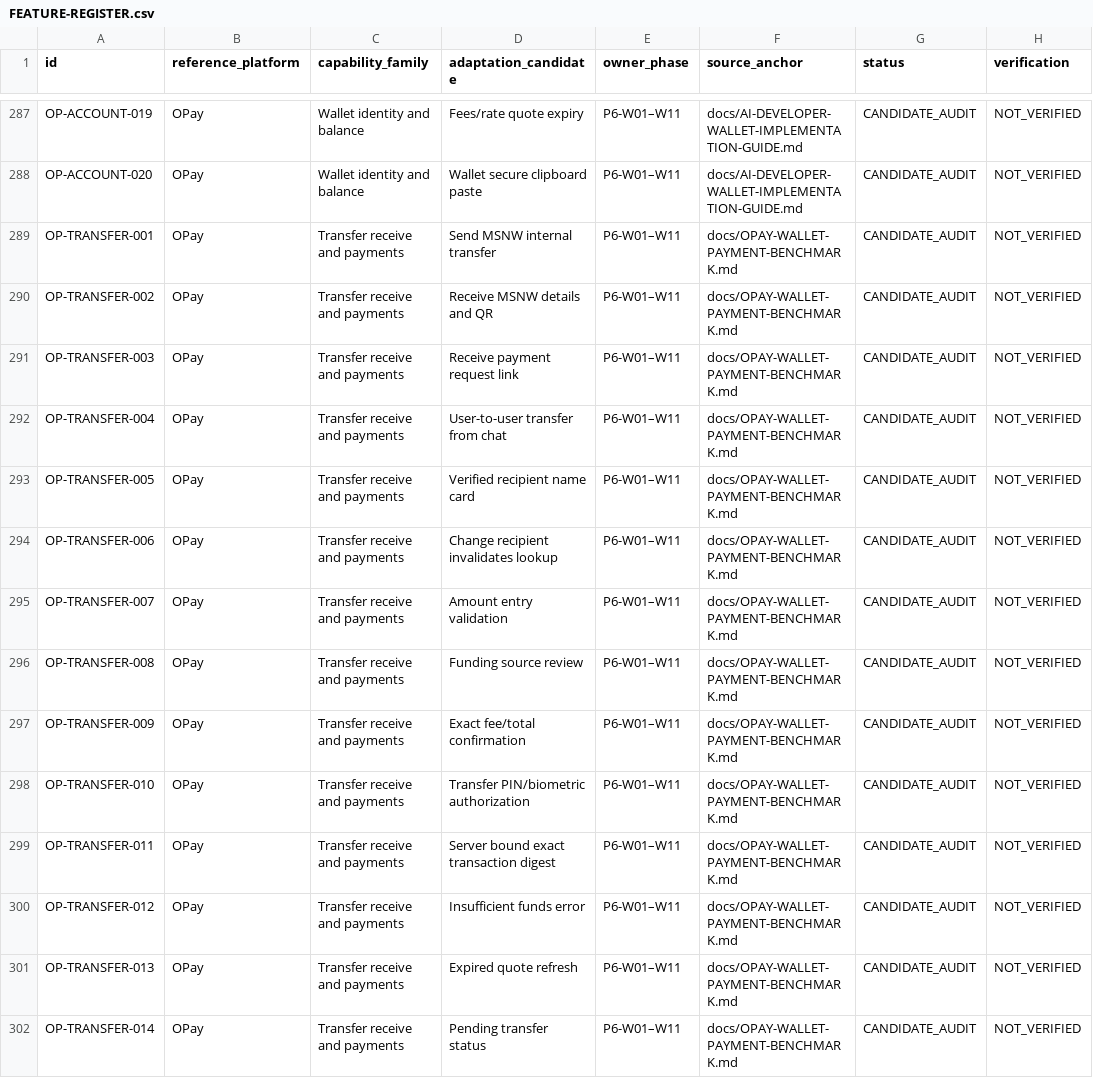
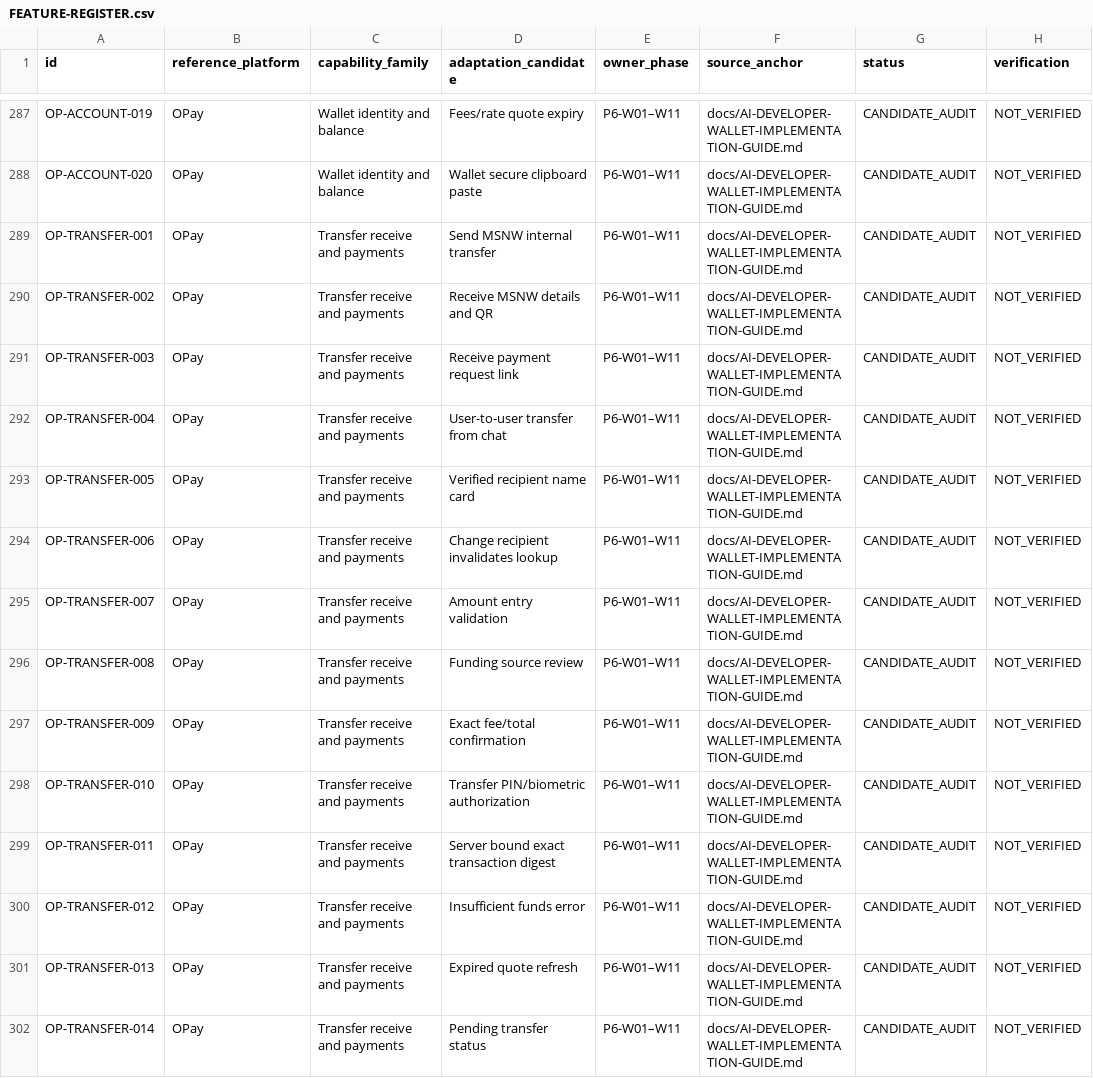
Before and after one commit to Baatiku/Masanawa, a CSV file: docs/reference-audit/FEATURE-REGISTER.csv, drawn as a sheet; only a part is shown, gaps mark what is left out; the diff covers the shown part only.

Commit message:
docs: replace citations to deleted competing WhatsApp/OPay specifications

```diff
--- a/docs/reference-audit/FEATURE-REGISTER.csv
+++ b/docs/reference-audit/FEATURE-REGISTER.csv
@@ -288,15 +288,15 @@
 "OP-ACCOUNT-020","OPay","Wallet identity and balance","Wallet secure clipboard paste","P6-W01–W11","docs/AI-DEVELOPER-WALLET-IMPLEMENTATION-GUIDE.md","CANDIDATE_AUDIT","NOT_VERIFIED"
-"OP-TRANSFER-001","OPay","Transfer receive and payments","Send MSNW internal transfer","P6-W01–W11","docs/OPAY-WALLET-PAYMENT-BENCHMARK.md","CANDIDATE_AUDIT","NOT_VERIFIED"
-"OP-TRANSFER-002","OPay","Transfer receive and payments","Receive MSNW details and QR","P6-W01–W11","docs/OPAY-WALLET-PAYMENT-BENCHMARK.md","CANDIDATE_AUDIT","NOT_VERIFIED"
-"OP-TRANSFER-003","OPay","Transfer receive and payments","Receive payment request link","P6-W01–W11","docs/OPAY-WALLET-PAYMENT-BENCHMARK.md","CANDIDATE_AUDIT","NOT_VERIFIED"
-"OP-TRANSFER-004","OPay","Transfer receive and payments","User-to-user transfer from chat","P6-W01–W11","docs/OPAY-WALLET-PAYMENT-BENCHMARK.md","CANDIDATE_AUDIT","NOT_VERIFIED"
-"OP-TRANSFER-005","OPay","Transfer receive and payments","Verified recipient name card","P6-W01–W11","docs/OPAY-WALLET-PAYMENT-BENCHMARK.md","CANDIDATE_AUDIT","NOT_VERIFIED"
-"OP-TRANSFER-006","OPay","Transfer receive and payments","Change recipient invalidates lookup","P6-W01–W11","docs/OPAY-WALLET-PAYMENT-BENCHMARK.md","CANDIDATE_AUDIT","NOT_VERIFIED"
-"OP-TRANSFER-007","OPay","Transfer receive and payments","Amount entry validation","P6-W01–W11","docs/OPAY-WALLET-PAYMENT-BENCHMARK.md","CANDIDATE_AUDIT","NOT_VERIFIED"
-"OP-TRANSFER-008","OPay","Transfer receive and payments","Funding source review","P6-W01–W11","docs/OPAY-WALLET-PAYMENT-BENCHMARK.md","CANDIDATE_AUDIT","NOT_VERIFIED"
-"OP-TRANSFER-009","OPay","Transfer receive and payments","Exact fee/total confirmation","P6-W01–W11","docs/OPAY-WALLET-PAYMENT-BENCHMARK.md","CANDIDATE_AUDIT","NOT_VERIFIED"
-"OP-TRANSFER-010","OPay","Transfer receive and payments","Transfer PIN/biometric authorization","P6-W01–W11","docs/OPAY-WALLET-PAYMENT-BENCHMARK.md","CANDIDATE_AUDIT","NOT_VERIFIED"
-"OP-TRANSFER-011","OPay","Transfer receive and payments","Server bound exact transaction digest","P6-W01–W11","docs/OPAY-WALLET-PAYMENT-BENCHMARK.md","CANDIDATE_AUDIT","NOT_VERIFIED"
-"OP-TRANSFER-012","OPay","Transfer receive and payments","Insufficient funds error","P6-W01–W11","docs/OPAY-WALLET-PAYMENT-BENCHMARK.md","CANDIDATE_AUDIT","NOT_VERIFIED"
-"OP-TRANSFER-013","OPay","Transfer receive and payments","Expired quote refresh","P6-W01–W11","docs/OPAY-WALLET-PAYMENT-BENCHMARK.md","CANDIDATE_AUDIT","NOT_VERIFIED"
-"OP-TRANSFER-014","OPay","Transfer receive and payments","Pending transfer status","P6-W01–W11","docs/OPAY-WALLET-PAYMENT-BENCHMARK.md","CANDIDATE_AUDIT","NOT_VERIFIED"
+"OP-TRANSFER-001","OPay","Transfer receive and payments","Send MSNW internal transfer","P6-W01–W11","docs/AI-DEVELOPER-WALLET-IMPLEMENTATION-GUIDE.md","CANDIDATE_AUDIT","NOT_VERIFIED"
+"OP-TRANSFER-002","OPay","Transfer receive and payments","Receive MSNW details and QR","P6-W01–W11","docs/AI-DEVELOPER-WALLET-IMPLEMENTATION-GUIDE.md","CANDIDATE_AUDIT","NOT_VERIFIED"
+"OP-TRANSFER-003","OPay","Transfer receive and payments","Receive payment request link","P6-W01–W11","docs/AI-DEVELOPER-WALLET-IMPLEMENTATION-GUIDE.md","CANDIDATE_AUDIT","NOT_VERIFIED"
+"OP-TRANSFER-004","OPay","Transfer receive and payments","User-to-user transfer from chat","P6-W01–W11","docs/AI-DEVELOPER-WALLET-IMPLEMENTATION-GUIDE.md","CANDIDATE_AUDIT","NOT_VERIFIED"
+"OP-TRANSFER-005","OPay","Transfer receive and payments","Verified recipient name card","P6-W01–W11","docs/AI-DEVELOPER-WALLET-IMPLEMENTATION-GUIDE.md","CANDIDATE_AUDIT","NOT_VERIFIED"
+"OP-TRANSFER-006","OPay","Transfer receive and payments","Change recipient invalidates lookup","P6-W01–W11","docs/AI-DEVELOPER-WALLET-IMPLEMENTATION-GUIDE.md","CANDIDATE_AUDIT","NOT_VERIFIED"
+"OP-TRANSFER-007","OPay","Transfer receive and payments","Amount entry validation","P6-W01–W11","docs/AI-DEVELOPER-WALLET-IMPLEMENTATION-GUIDE.md","CANDIDATE_AUDIT","NOT_VERIFIED"
+"OP-TRANSFER-008","OPay","Transfer receive and payments","Funding source review","P6-W01–W11","docs/AI-DEVELOPER-WALLET-IMPLEMENTATION-GUIDE.md","CANDIDATE_AUDIT","NOT_VERIFIED"
+"OP-TRANSFER-009","OPay","Transfer receive and payments","Exact fee/total confirmation","P6-W01–W11","docs/AI-DEVELOPER-WALLET-IMPLEMENTATION-GUIDE.md","CANDIDATE_AUDIT","NOT_VERIFIED"
+"OP-TRANSFER-010","OPay","Transfer receive and payments","Transfer PIN/biometric authorization","P6-W01–W11","docs/AI-DEVELOPER-WALLET-IMPLEMENTATION-GUIDE.md","CANDIDATE_AUDIT","NOT_VERIFIED"
+"OP-TRANSFER-011","OPay","Transfer receive and payments","Server bound exact transaction digest","P6-W01–W11","docs/AI-DEVELOPER-WALLET-IMPLEMENTATION-GUIDE.md","CANDIDATE_AUDIT","NOT_VERIFIED"
+"OP-TRANSFER-012","OPay","Transfer receive and payments","Insufficient funds error","P6-W01–W11","docs/AI-DEVELOPER-WALLET-IMPLEMENTATION-GUIDE.md","CANDIDATE_AUDIT","NOT_VERIFIED"
+"OP-TRANSFER-013","OPay","Transfer receive and payments","Expired quote refresh","P6-W01–W11","docs/AI-DEVELOPER-WALLET-IMPLEMENTATION-GUIDE.md","CANDIDATE_AUDIT","NOT_VERIFIED"
+"OP-TRANSFER-014","OPay","Transfer receive and payments","Pending transfer status","P6-W01–W11","docs/AI-DEVELOPER-WALLET-IMPLEMENTATION-GUIDE.md","CANDIDATE_AUDIT","NOT_VERIFIED"
```
Also changed, not shown: 101 edited cells elsewhere in this file.
